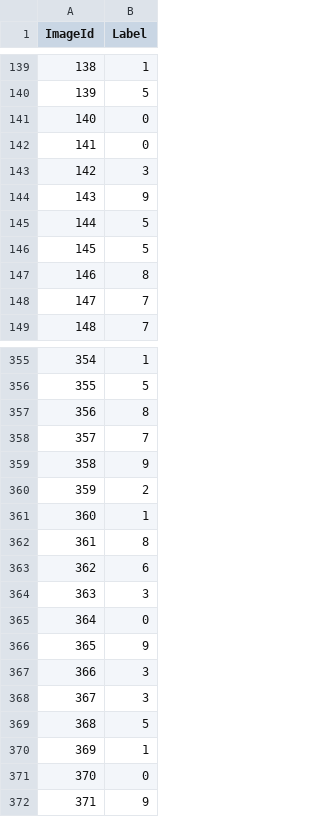
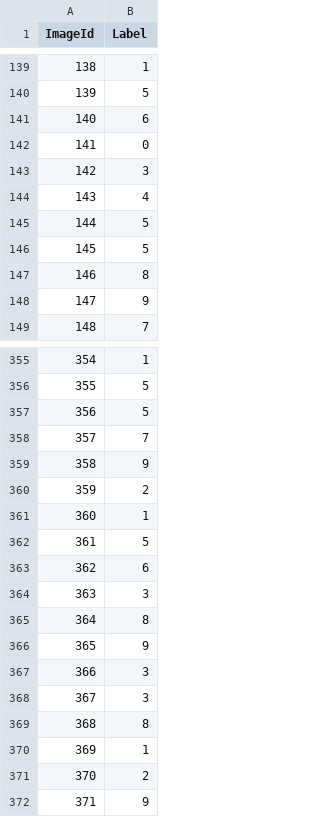
Before and after one commit to lovemyliwu/kaggle-learning, a CSV file: Digit_Recognizer/asserts/predict.csv, drawn as a sheet; only a part is shown, gaps mark what is left out; the diff covers the shown part only.

```diff
--- a/Digit_Recognizer/asserts/predict.csv
+++ b/Digit_Recognizer/asserts/predict.csv
@@ -140,6 +140,6 @@ ImageId,Label
 139,5
-140,0
+140,6
 141,0
 142,3
-143,9
+143,4
 144,5
@@ -147,3 +147,3 @@ ImageId,Label
 146,8
-147,7
+147,9
 148,7
@@ -356,3 +356,3 @@ ImageId,Label
 355,5
-356,8
+356,5
 357,7
@@ -361,6 +361,6 @@ ImageId,Label
 360,1
-361,8
+361,5
 362,6
 363,3
-364,0
+364,8
 365,9
@@ -368,5 +368,5 @@ ImageId,Label
 367,3
-368,5
+368,8
 369,1
-370,0
+370,2
 371,9
```
Also changed, not shown: 91 edited cells elsewhere in this file, 1 other file.
